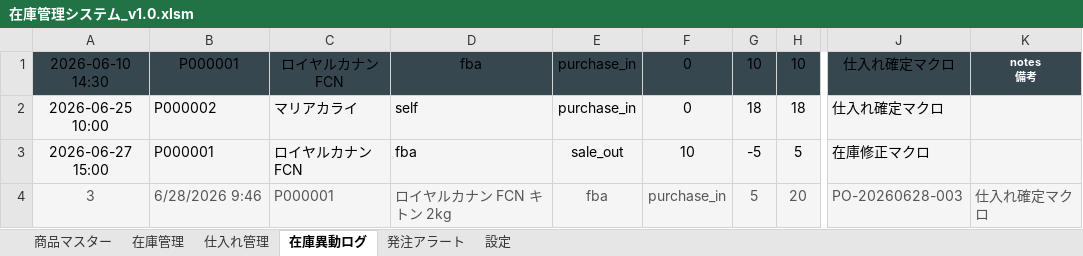
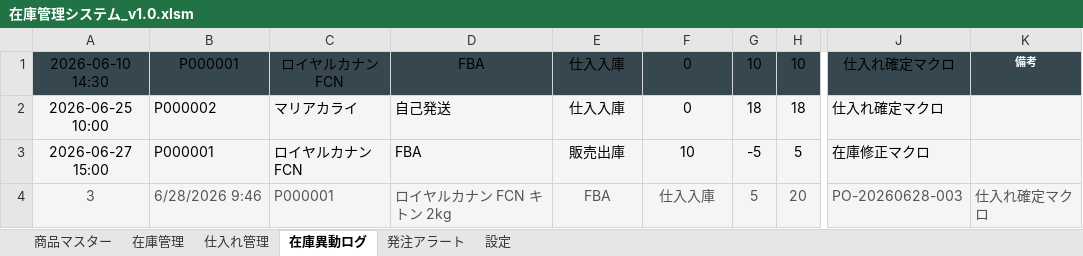
Before and after one commit to houzyou777-creator/inventory-management, an Excel workbook: MomijiStore_OS/01_InventoryManagement/Excel/在庫管理システム_v1.0.xlsm, sheet 在庫異動ログ, drawn as a sheet; only a part is shown, gaps mark what is left out; values as stored, in another font and other column widths than the file's, no borders; ↵ is a line break in a cell; the diff names each change by its address in the sheet, - before the commit and + after, or states it on an @@ line.

```diff
--- a/MomijiStore_OS/01_InventoryManagement/Excel/在庫管理システム_v1.0.xlsm (sheet 在庫異動ログ)
+++ b/MomijiStore_OS/01_InventoryManagement/Excel/在庫管理システム_v1.0.xlsm (sheet 在庫異動ログ)
-D1: fba
+D1: FBA
-E1:E2: purchase_in
+E1:E2: 仕入入庫
-K1: notes ↵ 備考
+K1: 備考
-D2: self
+D2: 自己発送
-D3: fba
+D3: FBA
-E3: sale_out
+E3: 販売出庫
-E4: fba
+E4: FBA
-F4: purchase_in
+F4: 仕入入庫
```
Also changed, not shown: sheet 設定, sheet 仕入れ管理, sheet 商品マスター, sheet 在庫管理, sheet 発注アラート, 1 other file.
